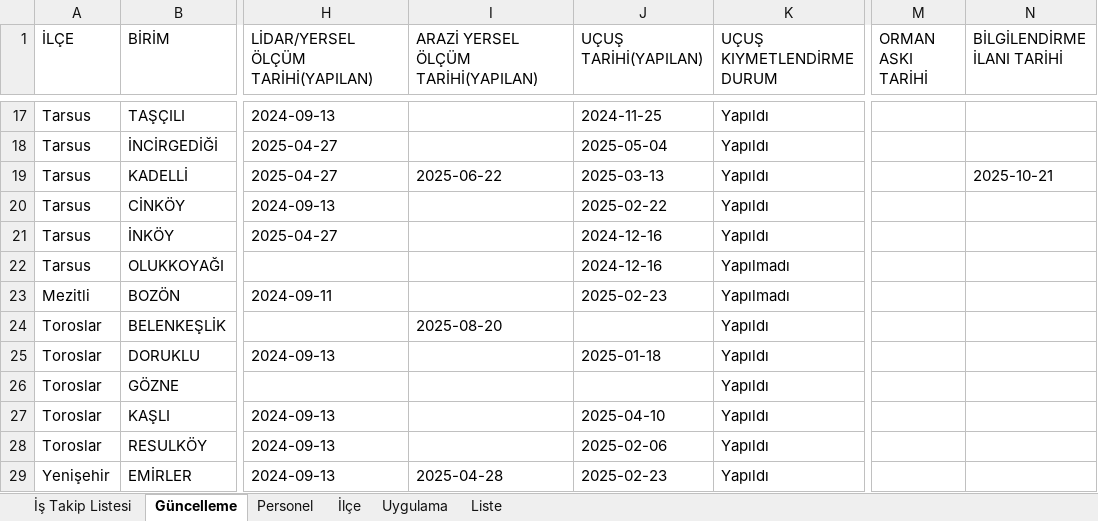
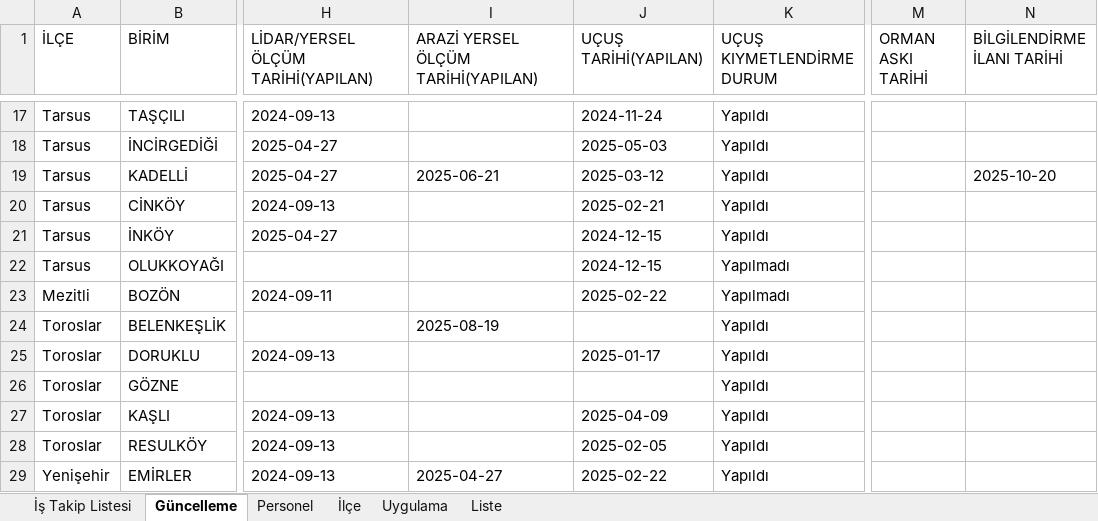
Before and after one commit to gokhangeo/mersinistakip, an Excel workbook: istakip.xlsx, sheet Güncelleme, drawn as a sheet; only a part is shown, gaps mark what is left out; values as stored, in another font and other column widths than the file's, no borders; the diff covers the shown part only; the diff names each change by its address in the sheet, - before the commit and + after, or states it on an @@ line.

Commit message:
İş Takip Güncellemesi - 10.11.2025 09:54:21

```diff
--- a/istakip.xlsx (sheet Güncelleme)
+++ b/istakip.xlsx (sheet Güncelleme)
-J17 (UÇUŞ TARİHİ(YAPILAN)): 2024-11-25
+J17 (UÇUŞ TARİHİ(YAPILAN)): 2024-11-24
-J18 (UÇUŞ TARİHİ(YAPILAN)): 2025-05-04
+J18 (UÇUŞ TARİHİ(YAPILAN)): 2025-05-03
-I19: 2025-06-22
+I19: 2025-06-21
-J19 (UÇUŞ TARİHİ(YAPILAN)): 2025-03-13
+J19 (UÇUŞ TARİHİ(YAPILAN)): 2025-03-12
-N19 (BİLGİLENDİRME İLANI TARİHİ): 2025-10-21
+N19 (BİLGİLENDİRME İLANI TARİHİ): 2025-10-20
-J20 (UÇUŞ TARİHİ(YAPILAN)): 2025-02-22
+J20 (UÇUŞ TARİHİ(YAPILAN)): 2025-02-21
-J21:J22 (UÇUŞ TARİHİ(YAPILAN)): 2024-12-16
+J21:J22 (UÇUŞ TARİHİ(YAPILAN)): 2024-12-15
-J23 (UÇUŞ TARİHİ(YAPILAN)): 2025-02-23
+J23 (UÇUŞ TARİHİ(YAPILAN)): 2025-02-22
-I24: 2025-08-20
+I24: 2025-08-19
-J25 (UÇUŞ TARİHİ(YAPILAN)): 2025-01-18
+J25 (UÇUŞ TARİHİ(YAPILAN)): 2025-01-17
-J27 (UÇUŞ TARİHİ(YAPILAN)): 2025-04-10
+J27 (UÇUŞ TARİHİ(YAPILAN)): 2025-04-09
-J28 (UÇUŞ TARİHİ(YAPILAN)): 2025-02-06
+J28 (UÇUŞ TARİHİ(YAPILAN)): 2025-02-05
-I29: 2025-04-28
+I29: 2025-04-27
-J29 (UÇUŞ TARİHİ(YAPILAN)): 2025-02-23
+J29 (UÇUŞ TARİHİ(YAPILAN)): 2025-02-22
```
Also changed, not shown: 32 edited cells elsewhere in this sheet, sheet İş Takip Listesi.
